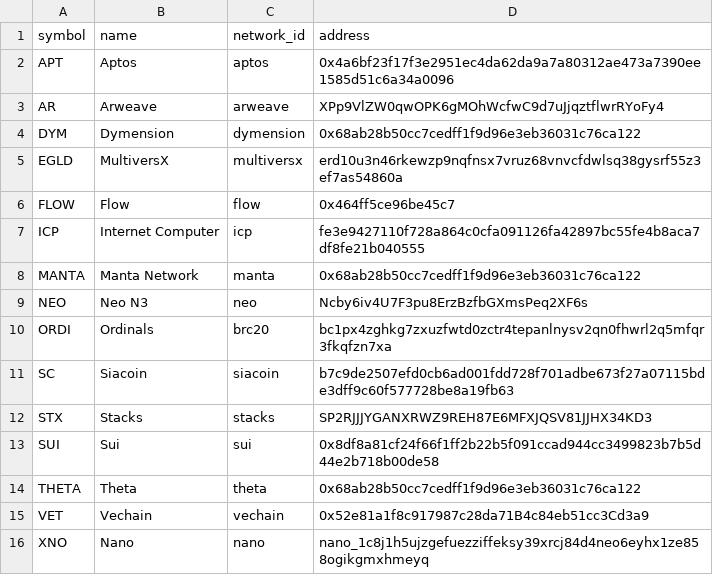
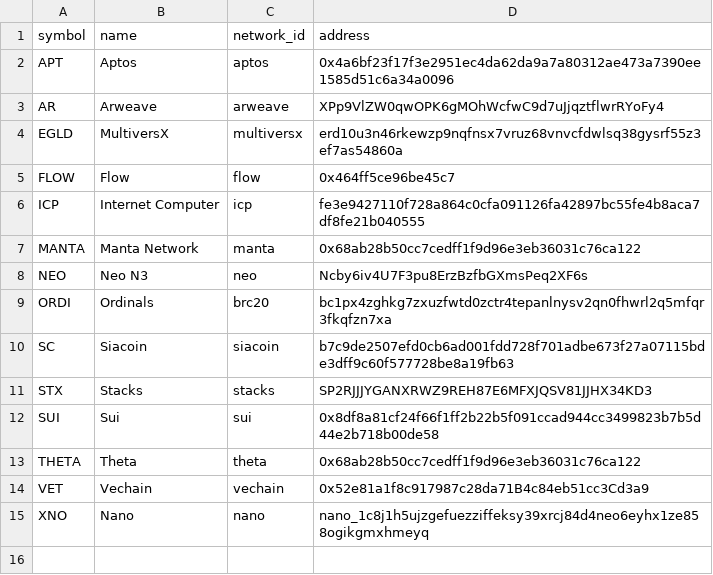
Before and after one commit to kieranlim-glitch/cold-wallet-bot, a CSV file: addresses.csv, drawn as a sheet; the diff names each change by its address in the sheet, - before the commit and + after, or states it on an @@ line.

Commit message:
Update addresses.csv

```diff
--- a/addresses.csv
+++ b/addresses.csv
-row 4: DYM | Dymension | dymension | 0x68ab28b50cc7cedff1f9d96e3eb36031c76ca122
```
